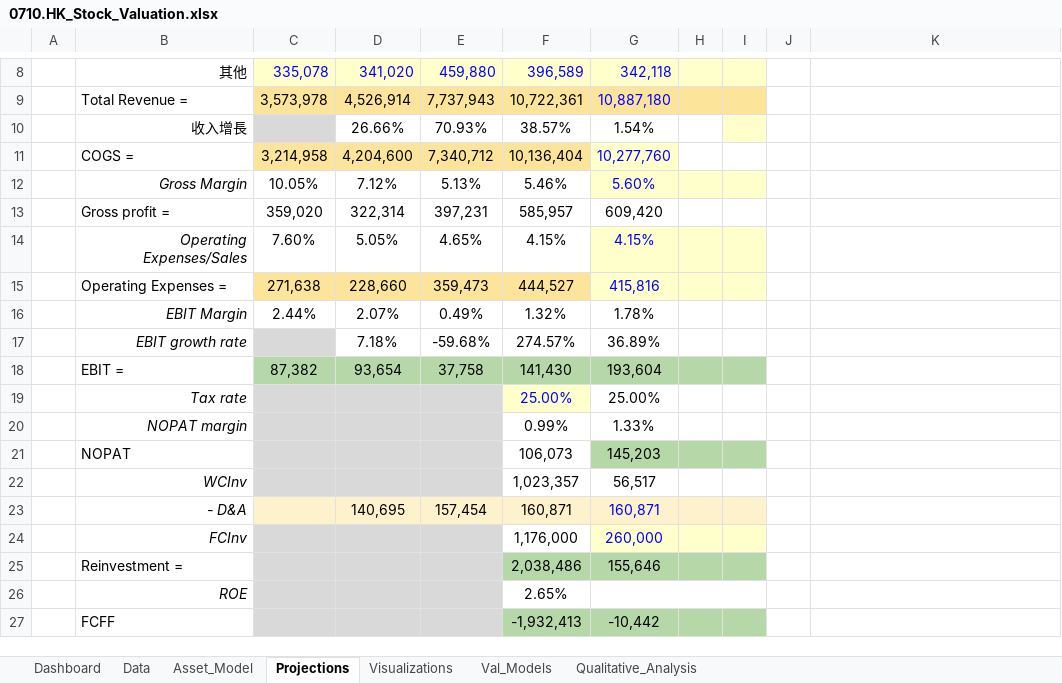
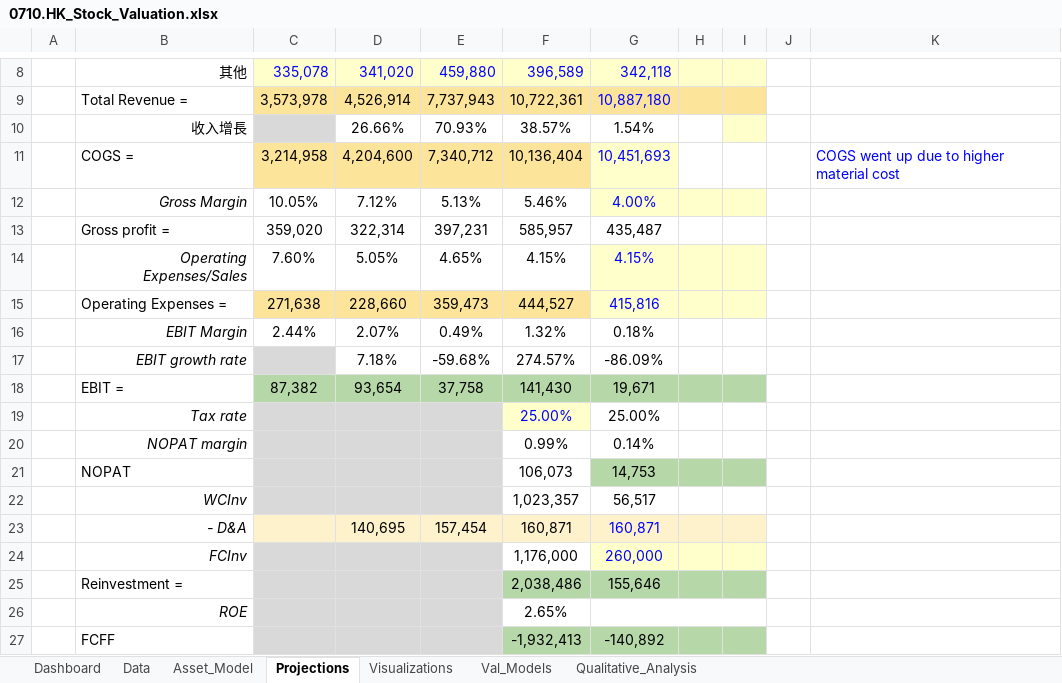
Before and after one commit to JerryChenz/Invest_Proc_v2, an Excel workbook: financial_models/Opportunities/0710.HK_Stock_Valuation.xlsx, sheet Projections, drawn as a sheet; only a part is shown, gaps mark what is left out; values as stored, in another font and other column widths than the file's, no borders; conditional formats not drawn; the diff names each change by its address in the sheet, - before the commit and + after, or states it on an @@ line.

```diff
--- a/financial_models/Opportunities/0710.HK_Stock_Valuation.xlsx (sheet Projections)
+++ b/financial_models/Opportunities/0710.HK_Stock_Valuation.xlsx (sheet Projections)
-G11: 10,277,760
+G11: 10,451,693
-K11: (empty)
+K11: COGS went up due to higher material cost
-G12: 5.60%
+G12: 4.00%
-G13: 609,420
+G13: 435,487
-G16: 1.78%
+G16: 0.18%
-G17: 36.89%
+G17: -86.09%
-G18: 193,604
+G18: 19,671
-G20: 1.33%
+G20: 0.14%
-G21: 145,203
+G21: 14,753
-G27: -10,442
+G27: -140,892
```
Also changed, not shown: sheet Val_Models, sheet Dashboard, sheet Asset_Model, charts or pictures, financial_models/Model_templates/Listed_template/Bank_Valuation.xlsx, financial_models/Opportunities/0083.HK_Stock_Valuation.xlsx, 8 other files.
